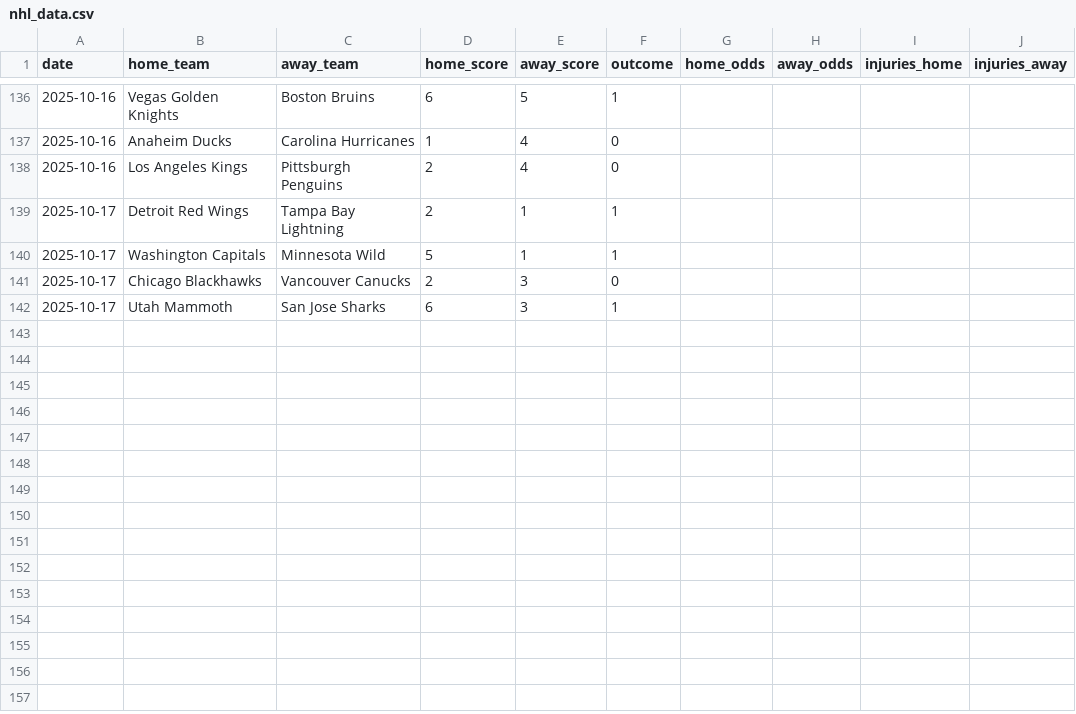
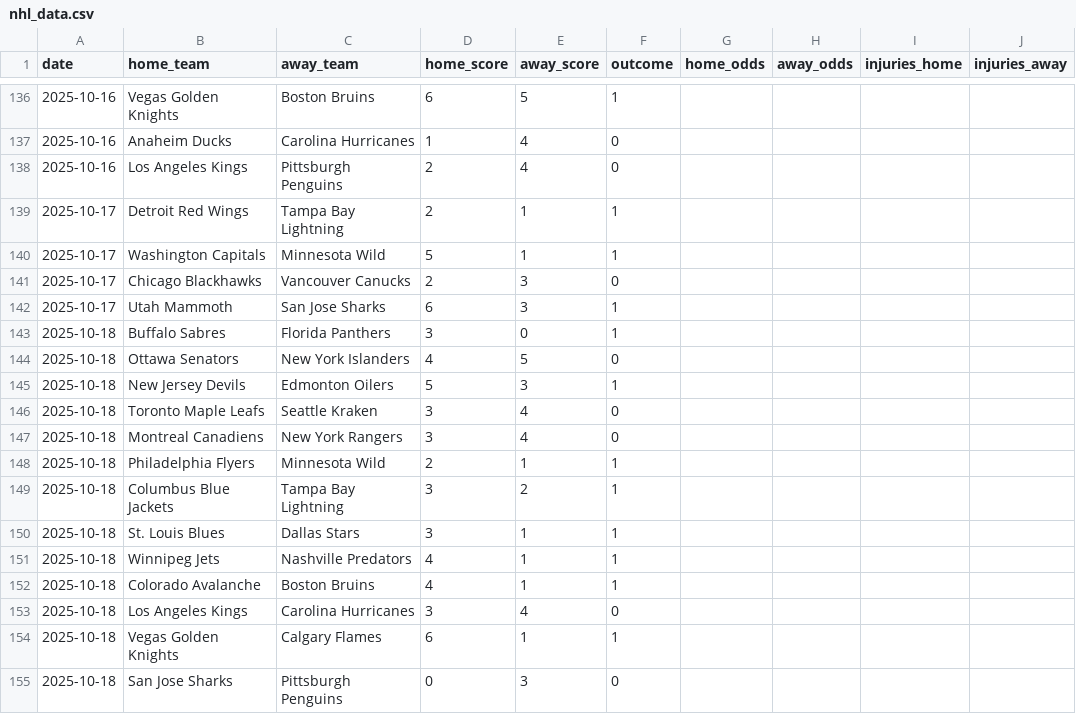
Before and after one commit to Ipickplays/Moneylines, a CSV file: nhl_data.csv, drawn as a sheet; only a part is shown, gaps mark what is left out; the diff names each change by its address in the sheet, - before the commit and + after, or states it on an @@ line.

```diff
--- a/nhl_data.csv
+++ b/nhl_data.csv
+row 143: 2025-10-18 | Buffalo Sabres | Florida Panthers | 3 | 0 | 1
+row 144: 2025-10-18 | Ottawa Senators | New York Islanders | 4 | 5 | 0
+row 145: 2025-10-18 | New Jersey Devils | Edmonton Oilers | 5 | 3 | 1
+row 146: 2025-10-18 | Toronto Maple Leafs | Seattle Kraken | 3 | 4 | 0
+row 147: 2025-10-18 | Montreal Canadiens | New York Rangers | 3 | 4 | 0
+row 148: 2025-10-18 | Philadelphia Flyers | Minnesota Wild | 2 | 1 | 1
+row 149: 2025-10-18 | Columbus Blue Jackets | Tampa Bay Lightning | 3 | 2 | 1
+row 150: 2025-10-18 | St. Louis Blues | Dallas Stars | 3 | 1 | 1
+row 151: 2025-10-18 | Winnipeg Jets | Nashville Predators | 4 | 1 | 1
+row 152: 2025-10-18 | Colorado Avalanche | Boston Bruins | 4 | 1 | 1
+row 153: 2025-10-18 | Los Angeles Kings | Carolina Hurricanes | 3 | 4 | 0
+row 154: 2025-10-18 | Vegas Golden Knights | Calgary Flames | 6 | 1 | 1
+row 155: 2025-10-18 | San Jose Sharks | Pittsburgh Penguins | 0 | 3 | 0
```
Also changed, not shown: 1 other file.
